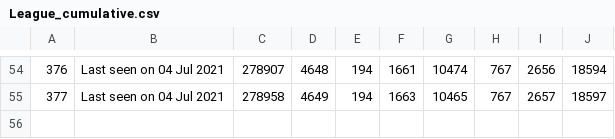
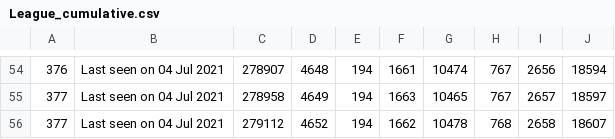
Before and after one commit to huyvuong/scrape-automation, a CSV file: League_cumulative.csv, drawn as a sheet; only a part is shown, gaps mark what is left out.

```diff
--- a/League_cumulative.csv
+++ b/League_cumulative.csv
@@ -55 +55,2 @@
 377,Last seen on 04 Jul 2021,278958,4649,194,1663,10465,767,2657,18597
+377,Last seen on 04 Jul 2021,279112,4652,194,1662,10478,768,2658,18607
```
Also changed, not shown: 1 other file.
